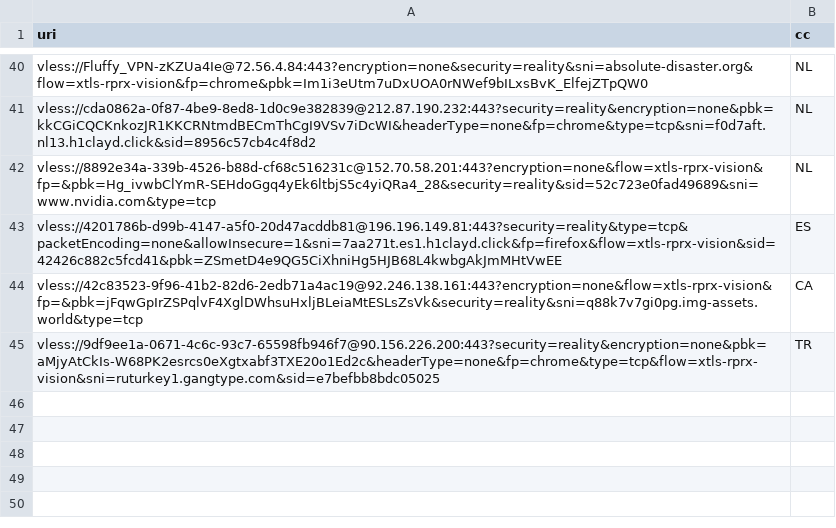
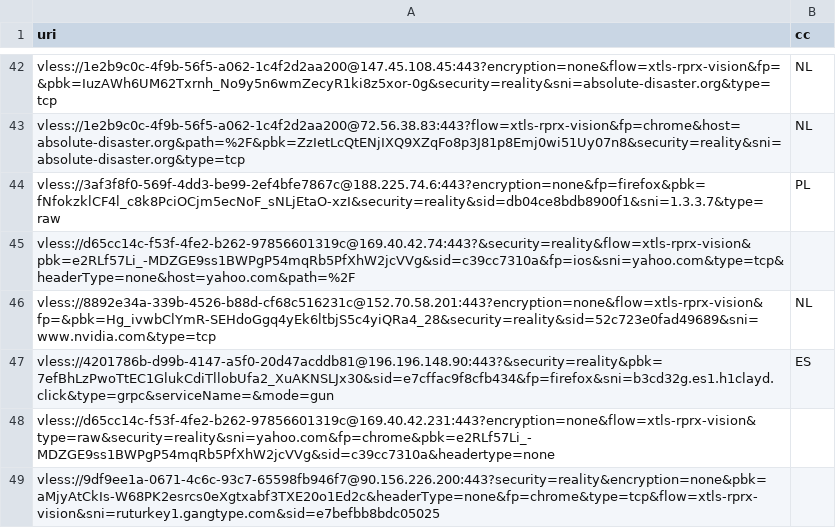
Before and after one commit to grisha-seleznev/free-vless-keys-russia, a CSV file: stage/checked.csv, drawn as a sheet; only a part is shown, gaps mark what is left out; removed rows and columns are numbered as before the commit, all else as after; the diff covers the shown part only; the diff names each change by its address in the sheet, - before the commit and + after, or states it on an @@ line.

```diff
--- a/stage/checked.csv
+++ b/stage/checked.csv
-A42 (uri): vless://Fluffy_VPN-zKZUa4Ie@72.56.4.84:443?encryption=none&security=reality&sni=absolute-disaster.org&flow=xtls-rprx-vision&fp=chrome&pbk=Im1i3eUtm7uDxUOA0rNWef9bILxsBvK_ElfejZTpQW0
+A42 (uri): vless://1e2b9c0c-4f9b-56f5-a062-1c4f2d2aa200@147.45.108.45:443?encryption=none&flow=xtls-rprx-vision&fp=&pbk=IuzAWh6UM62Txrnh_No9y5n6wmZecyR1ki8z5xor-0g&security=reality&sni=absolute-disaster.org&type=tcp
-A43 (uri): vless://cda0862a-0f87-4be9-8ed8-1d0c9e382839@212.87.190.232:443?security=reality&encryption=none&pbk=kkCGiCQCKnkozJR1KKCRNtmdBECmThCgI9VSv7iDcWI&headerType=none&fp=chrome&type=tcp&sni=f0d7aft.nl13.h1clayd.click&sid=8956c57cb4c4f8d2
+A43 (uri): vless://1e2b9c0c-4f9b-56f5-a062-1c4f2d2aa200@72.56.38.83:443?flow=xtls-rprx-vision&fp=chrome&host=absolute-disaster.org&path=%2F&pbk=ZzIetLcQtENjIXQ9XZqFo8p3J81p8Emj0wi51Uy07n8&security=reality&sni=absolute-disaster.org&type=tcp
@@ row 7 moved to row 44: vless://3af3f8f0-569f-4dd3-be99-2ef4bfe7… @@
+row 45: vless://d65cc14c-f53f-4fe2-b262-97856601319c@169.40.42.74:443?&security=reality&flow=xtls-rprx-vision&pbk=e2RLf57Li_-MDZGE9ss1BWPgP54mqRb5PfXhW2jcVVg&sid=c39cc7310a&fp=ios&sni=yahoo.com&type=tcp&headerType=none&host=yahoo.com&path=%2F
-A47 (uri): vless://4201786b-d99b-4147-a5f0-20d47acddb81@196.196.149.81:443?security=reality&type=tcp&packetEncoding=none&allowInsecure=1&sni=7aa271t.es1.h1clayd.click&fp=firefox&flow=xtls-rprx-vision&sid=42426c882c5fcd41&pbk=ZSmetD4e9QG5CiXhniHg5HJB68L4kwbgAkJmMHtVwEE
+A47 (uri): vless://4201786b-d99b-4147-a5f0-20d47acddb81@196.196.148.90:443?&security=reality&pbk=7efBhLzPwoTtEC1GlukCdiTllobUfa2_XuAKNSLJx30&sid=e7cffac9f8cfb434&fp=firefox&sni=b3cd32g.es1.h1clayd.click&type=grpc&serviceName=&mode=gun
-row 44: vless://42c83523-9f96-41b2-82d6-2edb71a4ac19@92.246.138.161:443?encryption=none&flow=xtls-rprx-vision&fp=&pbk=jFqwGpIrZSPqlvF4XglDWhsuHxljBLeiaMtESLsZsVk&security=reality&sni=q88k7v7gi0pg.img-assets.world&type=tcp | CA
+row 48: vless://d65cc14c-f53f-4fe2-b262-97856601319c@169.40.42.231:443?encryption=none&flow=xtls-rprx-vision&type=raw&security=reality&sni=yahoo.com&fp=chrome&pbk=e2RLf57Li_-MDZGE9ss1BWPgP54mqRb5PfXhW2jcVVg&sid=c39cc7310a&headertype=none
-B49 (cc): TR
+B49 (cc): (empty)
```
Also changed, not shown: 7 added rows, 4 removed rows, 21 moved rows and 1 edited cell elsewhere in this file, stage/polymarket.csv, 56 other files.
